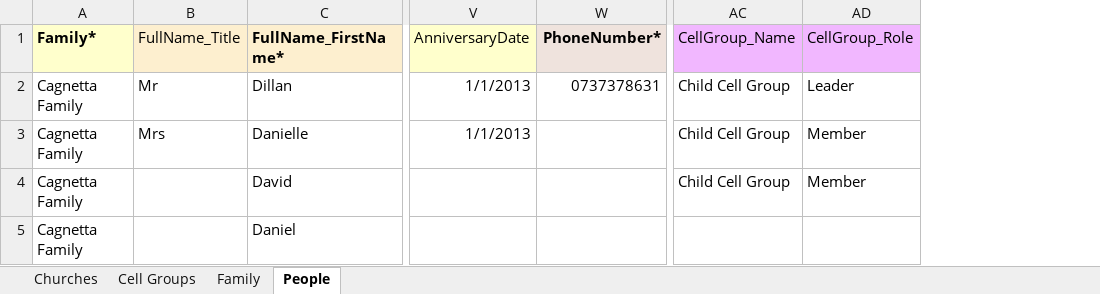
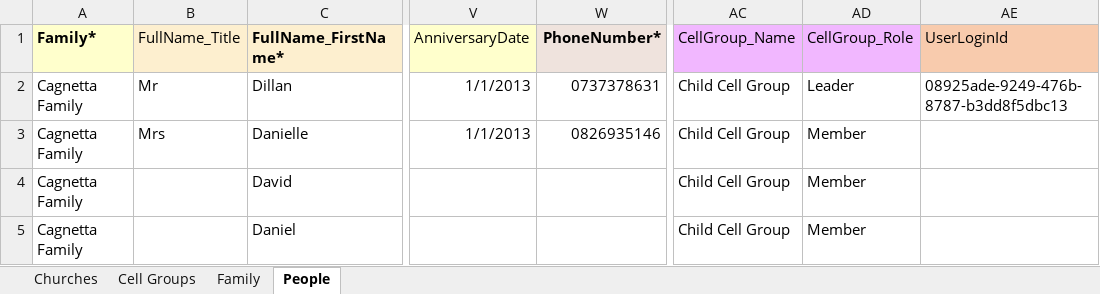
Before and after one commit to codeboss-co/ChurchManagerApi, an Excel workbook: ChurchManager.DataImporter/churchmanager_db_data_import.xlsx, sheet People, drawn as a sheet; only a part is shown, gaps mark what is left out; values as stored, in another font and other column widths than the file's, no borders; the diff names each change by its address in the sheet, - before the commit and + after, or states it on an @@ line.

Commit message:
Updatet: group member

```diff
--- a/ChurchManager.DataImporter/churchmanager_db_data_import.xlsx (sheet People)
+++ b/ChurchManager.DataImporter/churchmanager_db_data_import.xlsx (sheet People)
+column AE (UserLoginId), row 2: 08925ade-9249-476b-8787-b3dd8f5dbc13
-W3 (PhoneNumber*): (empty)
+W3 (PhoneNumber*): 0826935146
-AC5 (CellGroup_Name): (empty)
+AC5 (CellGroup_Name): Child Cell Group
-AD5 (CellGroup_Role): (empty)
+AD5 (CellGroup_Role): Member
```
Also changed, not shown: sheet Cell Groups, sheet Family, 4 other files.
